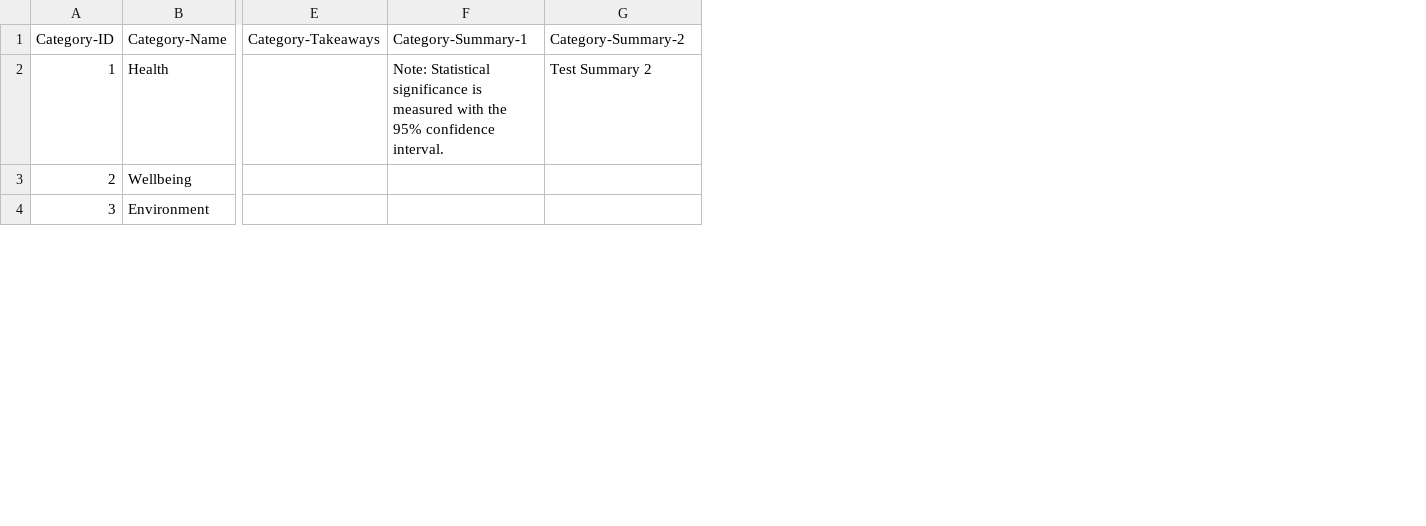
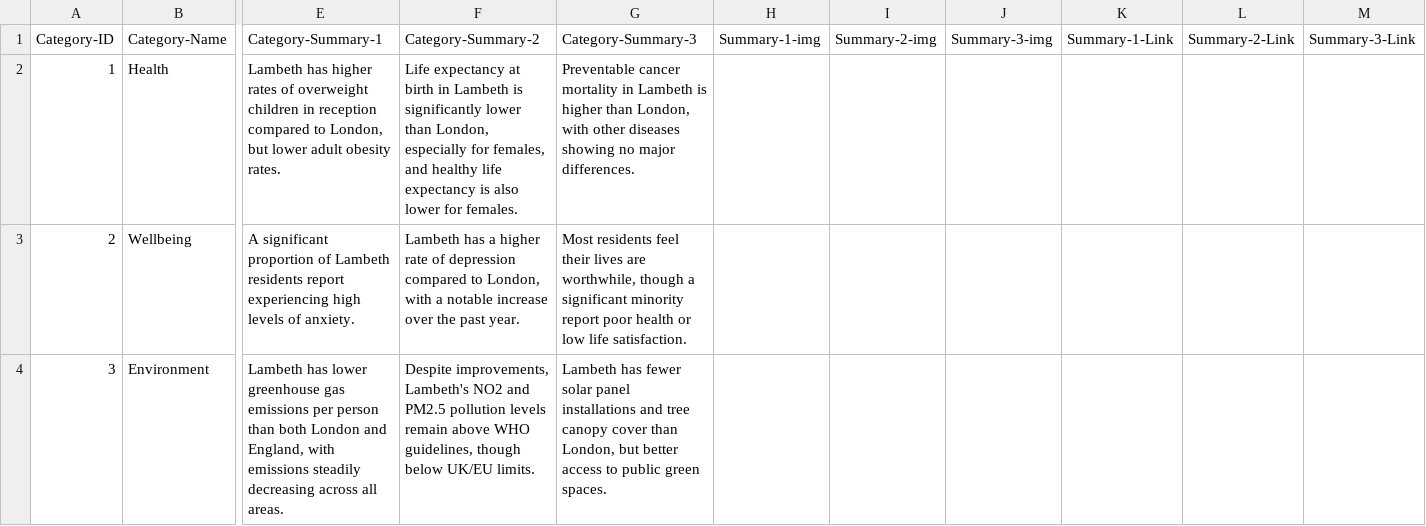
Before and after one commit to Lambeth-Data-Pack-2023/lambeth-data-pack-2023.github.io, a CSV file: Data/Content/Category-Database.csv, drawn as a sheet; only a part is shown, gaps mark what is left out; removed rows and columns are numbered as before the commit, all else as after; the diff covers the shown part only; the diff names each change by its address in the sheet, - before the commit and + after, or states it on an @@ line.

```diff
--- a/Data/Content/Category-Database.csv
+++ b/Data/Content/Category-Database.csv
-column E (Category-Takeaways), empty
+column G (Category-Summary-3), rows 2-4: Preventable cancer mortality in Lambeth is higher than London, with other diseases showing no major differences. | Most residents feel their lives are worthwhile, though a significant minority report poor health or low life satisfaction. | Lambeth has fewer solar panel installations and tree canopy cover than London, but better access to public green spaces.
+column H (Summary-1-img), empty
+column I (Summary-2-img), empty
+column J (Summary-3-img), empty
+column K (Summary-1-Link), empty
+column L (Summary-2-Link), empty
+column M (Summary-3-Link), empty
-E2 (Category-Summary-1): Note: Statistical significance is measured with the 95% confidence interval.
+E2 (Category-Summary-1): Lambeth has higher rates of overweight children in reception compared to London, but lower adult obesity rates.
-F2 (Category-Summary-2): Test Summary 2
+F2 (Category-Summary-2): Life expectancy at birth in Lambeth is significantly lower than London, especially for females, and healthy life expectancy is also lower for females.
-E3 (Category-Summary-1): (empty)
+E3 (Category-Summary-1): A significant proportion of Lambeth residents report experiencing high levels of anxiety.
-F3 (Category-Summary-2): (empty)
+F3 (Category-Summary-2): Lambeth has a higher rate of depression compared to London, with a notable increase over the past year.
-E4 (Category-Summary-1): (empty)
+E4 (Category-Summary-1): Lambeth has lower greenhouse gas emissions per person than both London and England, with emissions steadily decreasing across all areas.
-F4 (Category-Summary-2): (empty)
+F4 (Category-Summary-2): Despite improvements, Lambeth's NO2 and PM2.5 pollution levels remain above WHO guidelines, though below UK/EU limits.
```
Also changed, not shown: 16 edited cells elsewhere in this file, Data/Content/Chart-Database.csv.
